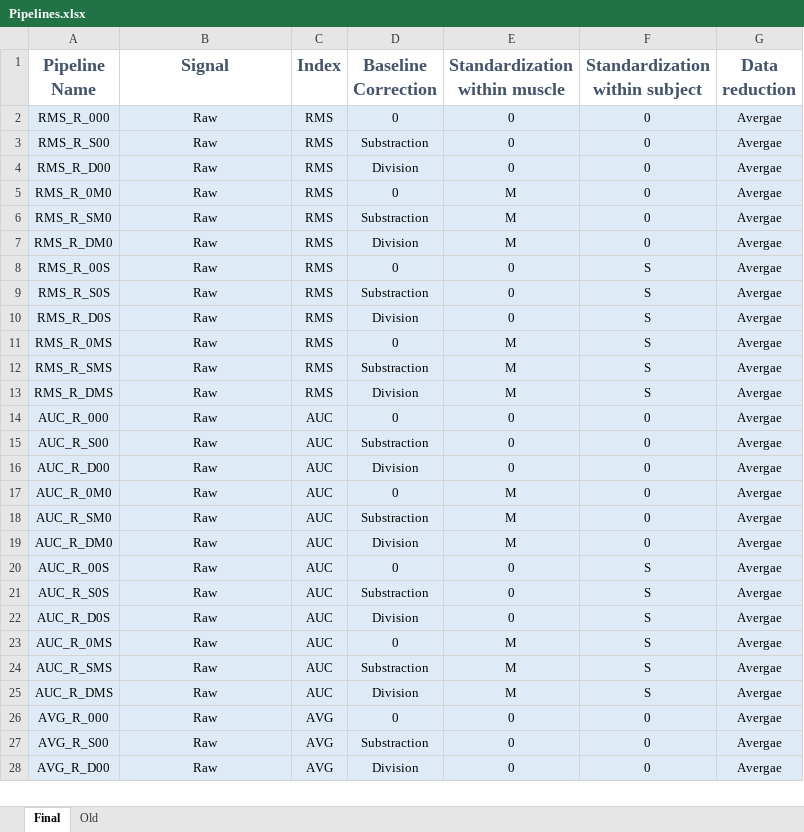
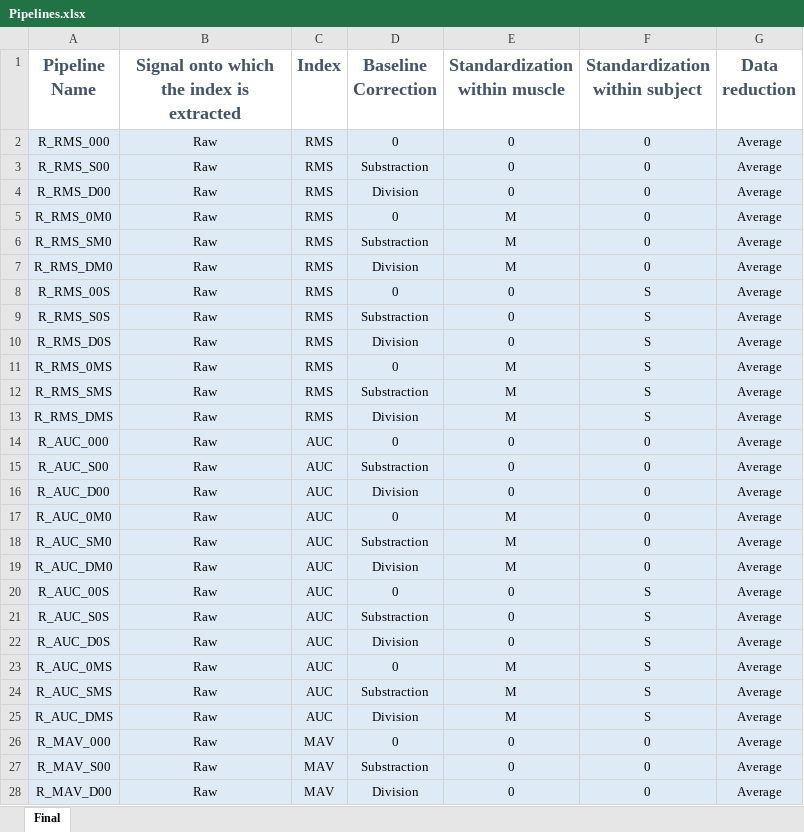
Before and after one commit to TommasoGhilardi/EMG_Pipelines, an Excel workbook: Pipelines.xlsx, sheet Final, drawn as a sheet; only a part is shown; values as stored, in another font and other column widths than the file's, no borders; table styles not drawn; the diff covers the shown part only; the diff names each change by its address in the sheet, - before the commit and + after, or states it on an @@ line.

```diff
--- a/Pipelines.xlsx (sheet Final)
+++ b/Pipelines.xlsx (sheet Final)
-sheet tab: Old
-B1: Signal
+B1: Signal onto which the index is extracted
-A2 (Pipeline Name): RMS_R_000
+A2 (Pipeline Name): R_RMS_000
-G2:G28 (Data reduction): Avergae
+G2:G28 (Data reduction): Average
-A3 (Pipeline Name): RMS_R_S00
+A3 (Pipeline Name): R_RMS_S00
-A4 (Pipeline Name): RMS_R_D00
+A4 (Pipeline Name): R_RMS_D00
-A5 (Pipeline Name): RMS_R_0M0
+A5 (Pipeline Name): R_RMS_0M0
-A6 (Pipeline Name): RMS_R_SM0
+A6 (Pipeline Name): R_RMS_SM0
-A7 (Pipeline Name): RMS_R_DM0
+A7 (Pipeline Name): R_RMS_DM0
-A8 (Pipeline Name): RMS_R_00S
+A8 (Pipeline Name): R_RMS_00S
-A9 (Pipeline Name): RMS_R_S0S
+A9 (Pipeline Name): R_RMS_S0S
-A10 (Pipeline Name): RMS_R_D0S
+A10 (Pipeline Name): R_RMS_D0S
-A11 (Pipeline Name): RMS_R_0MS
+A11 (Pipeline Name): R_RMS_0MS
-A12 (Pipeline Name): RMS_R_SMS
+A12 (Pipeline Name): R_RMS_SMS
-A13 (Pipeline Name): RMS_R_DMS
+A13 (Pipeline Name): R_RMS_DMS
-A14 (Pipeline Name): AUC_R_000
+A14 (Pipeline Name): R_AUC_000
-A15 (Pipeline Name): AUC_R_S00
+A15 (Pipeline Name): R_AUC_S00
-A16 (Pipeline Name): AUC_R_D00
+A16 (Pipeline Name): R_AUC_D00
-A17 (Pipeline Name): AUC_R_0M0
+A17 (Pipeline Name): R_AUC_0M0
-A18 (Pipeline Name): AUC_R_SM0
+A18 (Pipeline Name): R_AUC_SM0
-A19 (Pipeline Name): AUC_R_DM0
+A19 (Pipeline Name): R_AUC_DM0
-A20 (Pipeline Name): AUC_R_00S
+A20 (Pipeline Name): R_AUC_00S
-A21 (Pipeline Name): AUC_R_S0S
+A21 (Pipeline Name): R_AUC_S0S
-A22 (Pipeline Name): AUC_R_D0S
+A22 (Pipeline Name): R_AUC_D0S
-A23 (Pipeline Name): AUC_R_0MS
+A23 (Pipeline Name): R_AUC_0MS
-A24 (Pipeline Name): AUC_R_SMS
+A24 (Pipeline Name): R_AUC_SMS
-A25 (Pipeline Name): AUC_R_DMS
+A25 (Pipeline Name): R_AUC_DMS
-A26 (Pipeline Name): AVG_R_000
+A26 (Pipeline Name): R_MAV_000
-C26:C28 (Index): AVG
+C26:C28 (Index): MAV
-A27 (Pipeline Name): AVG_R_S00
+A27 (Pipeline Name): R_MAV_S00
-A28 (Pipeline Name): AVG_R_D00
+A28 (Pipeline Name): R_MAV_D00
```
Also changed, not shown: 75 edited cells and cell formats elsewhere in this sheet.
